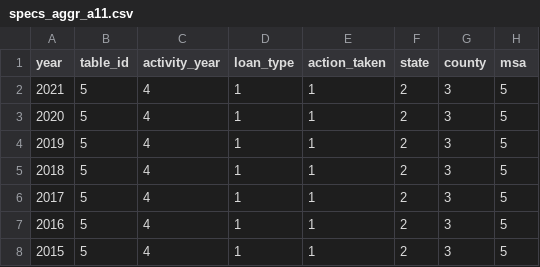
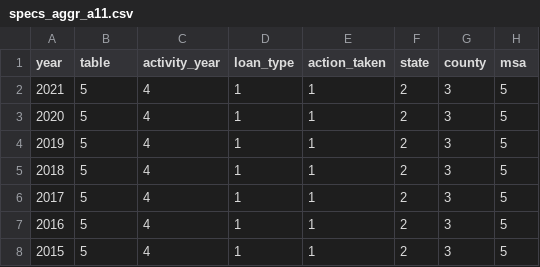
Before and after one commit to kevinw26/bk-community-reinvestment-act, a CSV file: specs/specs_aggr_a11.csv, drawn as a sheet; only a part is shown; the diff names each change by its address in the sheet, - before the commit and + after, or states it on an @@ line.

```diff
--- a/specs/specs_aggr_a11.csv
+++ b/specs/specs_aggr_a11.csv
-B1: table_id
+B1: table
```
Also changed, not shown: specs/specs_discl_d11.csv, specs/specs_discl_d6.csv, 2 other files.
